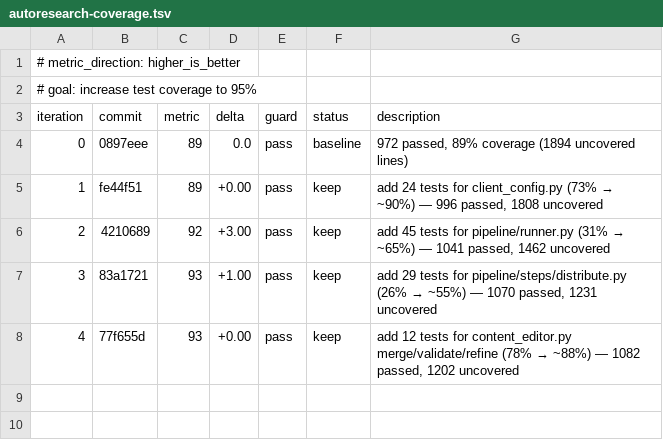
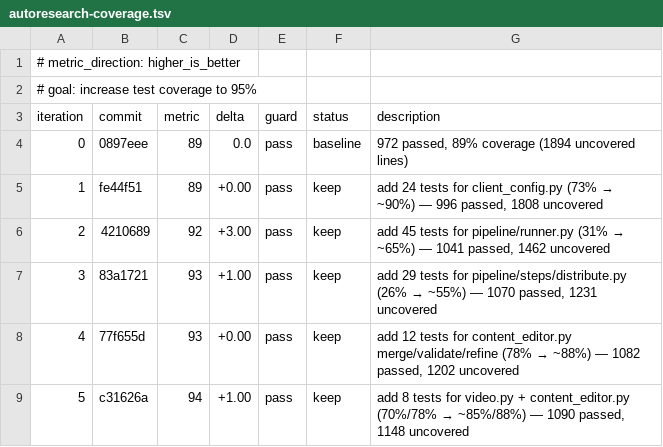
Before and after one commit to evanperez55/podcast-automation, a TSV file: autoresearch-coverage.tsv, drawn as a sheet.

```diff
--- a/autoresearch-coverage.tsv
+++ b/autoresearch-coverage.tsv
@@ -8 +8,2 @@ iteration	commit	metric	delta	guard	status	description
 4	77f655d	93	+0.00	pass	keep	add 12 tests for content_editor.py merge/validate/refine (78% → ~88%) — 1082 passed, 1202 uncovered
+5	c31626a	94	+1.00	pass	keep	add 8 tests for video.py + content_editor.py (70%/78% → ~85%/88%) — 1090 passed, 1148 uncovered
```
Also changed, not shown: 3 other files.
